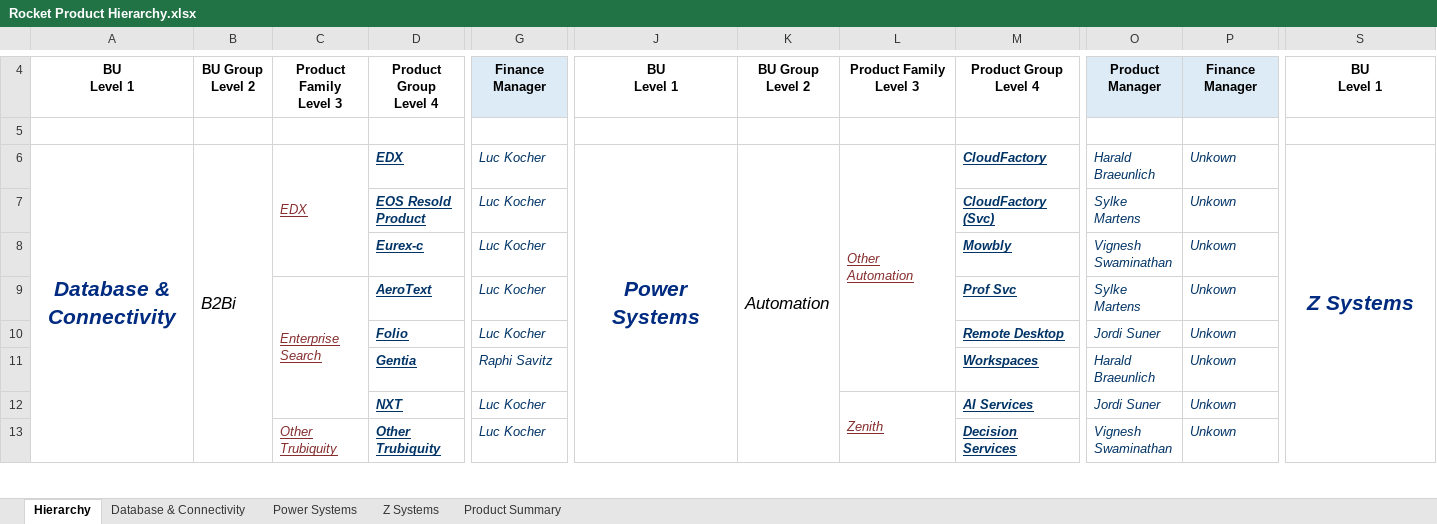
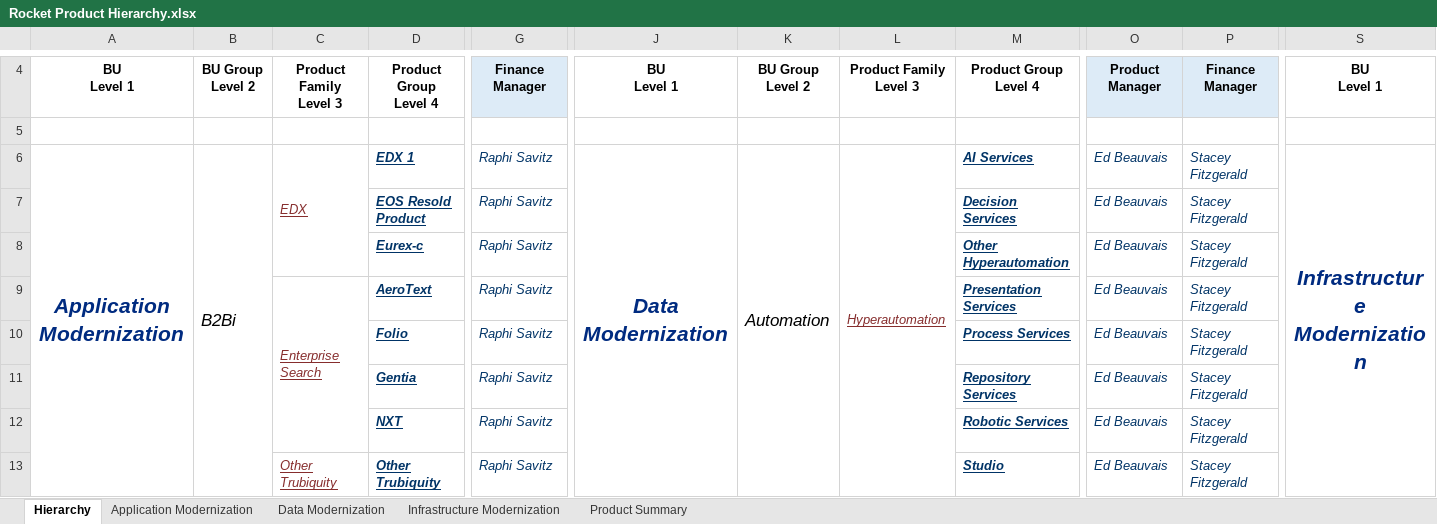
Before and after one commit to EshaS9716/OpenXMLExcel, an Excel workbook: WebApplication1/Template/Rocket Product Hierarchy.xlsx, sheet Hierarchy, drawn as a sheet; only a part is shown, gaps mark what is left out; values as stored, in another font and other column widths than the file's, no borders; removed rows and columns are numbered as before the commit, all else as after; the diff covers the shown part only; the diff names each change by its address in the sheet, - before the commit and + after, or states it on an @@ line.

```diff
--- a/WebApplication1/Template/Rocket Product Hierarchy.xlsx (sheet Hierarchy)
+++ b/WebApplication1/Template/Rocket Product Hierarchy.xlsx (sheet Hierarchy)
-sheet tab: Database & Connectivity
+sheet tab: Application Modernization
-sheet tab: Power Systems
+sheet tab: Data Modernization
-sheet tab: Z Systems
+sheet tab: Infrastructure Modernization
-A6: Database & Connectivity
+A6: Application Modernization
-D6: EDX
+D6: EDX 1
-G6:G10: Luc Kocher
+G6:G10: Raphi Savitz
-J6: Power Systems
+J6: Data Modernization
-K6:K19 merged
+K6:K18 merged
-L6: Other Automation
+L6: Hyperautomation
-L6:L11 merged
+L6:L13 merged
-M6: CloudFactory
+M6: AI Services
-O6: Harald Braeunlich
+O6: Ed Beauvais
-P6:P13: Unkown
+P6:P13: Stacey Fitzgerald
-S6: Z Systems
+S6: Infrastructure Modernization
-M7: CloudFactory (Svc)
+M7: Decision Services
-O7: Sylke Martens
+O7: Ed Beauvais
-M8: Mowbly
+M8: Other Hyperautomation
-O8: Vignesh Swaminathan
+O8: Ed Beauvais
-M9: Prof Svc
+M9: Presentation Services
-O9: Sylke Martens
+O9: Ed Beauvais
-M10: Remote Desktop
+M10: Process Services
-O10: Jordi Suner
+O10: Ed Beauvais
-M11: Workspaces
+M11: Repository Services
-O11: Harald Braeunlich
+O11: Ed Beauvais
-G12:G13: Luc Kocher
+G12:G13: Raphi Savitz
-L12: Zenith
+L12: (empty)
-L12:L19 merged
-M12: AI Services
+M12: Robotic Services
-O12: Jordi Suner
+O12: Ed Beauvais
-M13: Decision Services
+M13: Studio
-O13: Vignesh Swaminathan
+O13: Ed Beauvais
```
Also changed, not shown: 31 added rows, 27 removed rows, 159 edited cells and merged cells elsewhere in this sheet, sheet Product Summary, sheet Infrastructure Modernization, sheet Data Modernization, sheet Application Modernization, WebApplication1/Template/MyDataTemplate.xlsx, WebApplication1/Template/Tier Hierarchy.xlsx, 1 other file.
